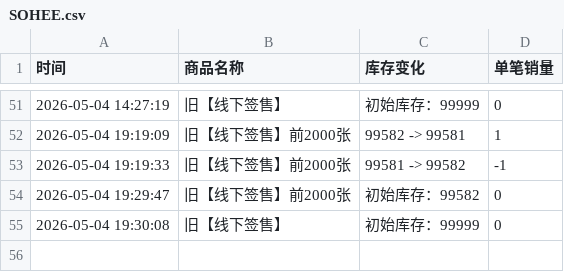
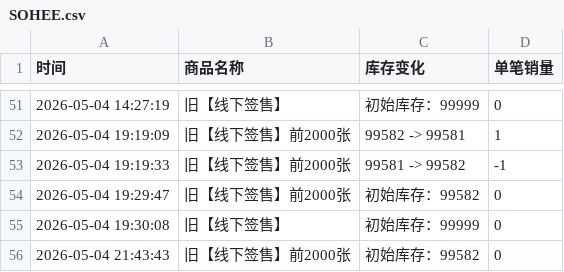
Before and after one commit to Juineii/riize_kms0505, a CSV file: SOHEE.csv, drawn as a sheet; only a part is shown, gaps mark what is left out.

Commit message:
自动更新数据 2026-05-04 21:43:43

```diff
--- a/SOHEE.csv
+++ b/SOHEE.csv
@@ -55 +55,2 @@
 2026-05-04 19:30:08,旧【线下签售】,初始库存：99999,0
+2026-05-04 21:43:43,旧【线下签售】前2000张,初始库存：99582,0
```
